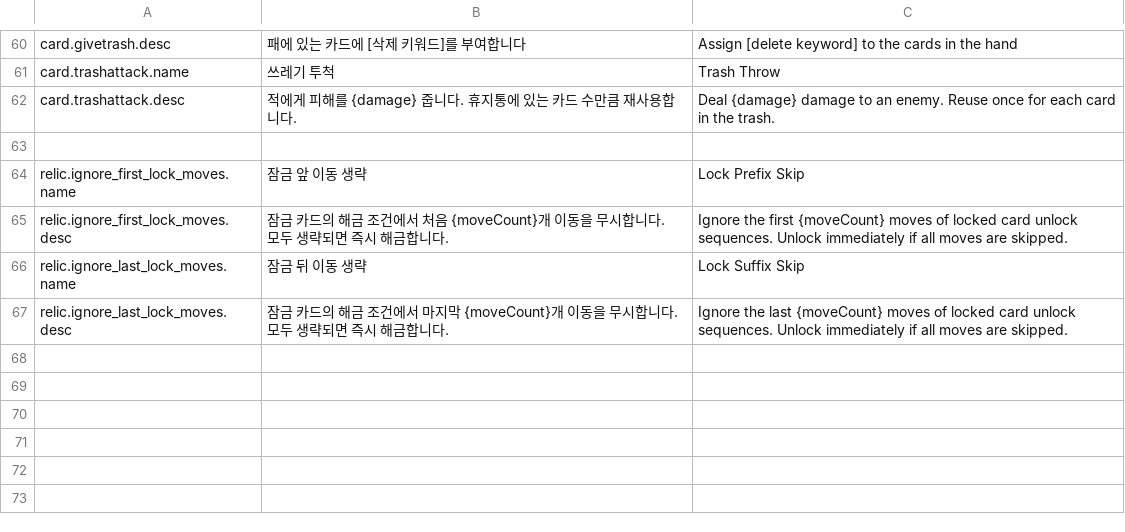
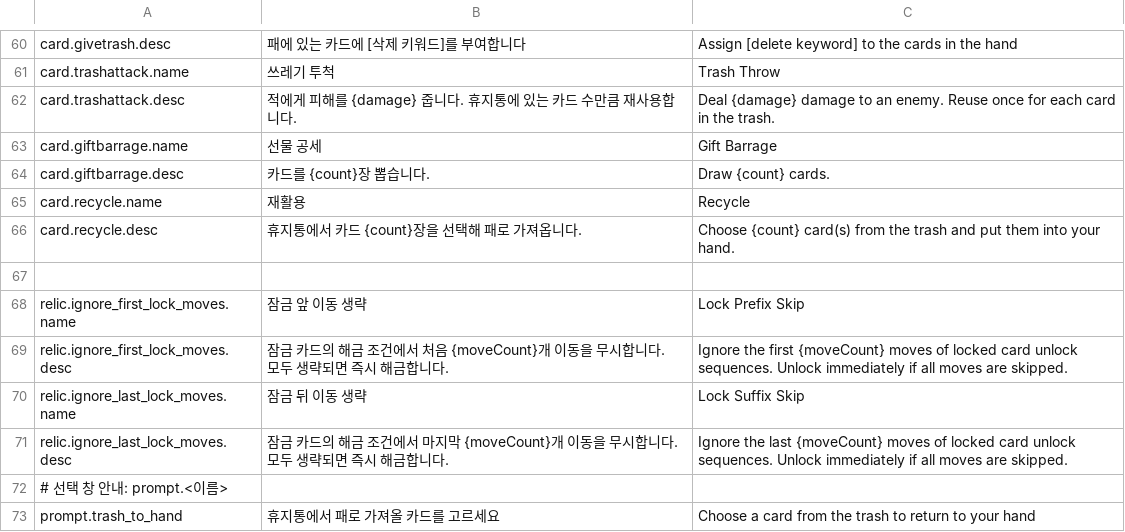
Before and after one commit to ACHiosung/Move-Cute, a CSV file: Assets/Resources/Localization/Strings.csv, drawn as a sheet; only a part is shown, gaps mark what is left out; the diff names each change by its address in the sheet, - before the commit and + after, or states it on an @@ line.

```diff
--- a/Assets/Resources/Localization/Strings.csv
+++ b/Assets/Resources/Localization/Strings.csv
+row 63: card.giftbarrage.name | 선물 공세 | Gift Barrage
+row 64: card.giftbarrage.desc | 카드를 {count}장 뽑습니다. | Draw {count} cards.
+row 65: card.recycle.name | 재활용 | Recycle
+row 66: card.recycle.desc | 휴지통에서 카드 {count}장을 선택해 패로 가져옵니다. | Choose {count} card(s) from the trash and put them into your hand.
+row 72: # 선택 창 안내: prompt.<이름>
+row 73: prompt.trash_to_hand | 휴지통에서 패로 가져올 카드를 고르세요 | Choose a card from the trash to return to your hand
```
Also changed, not shown: 13 other files.
